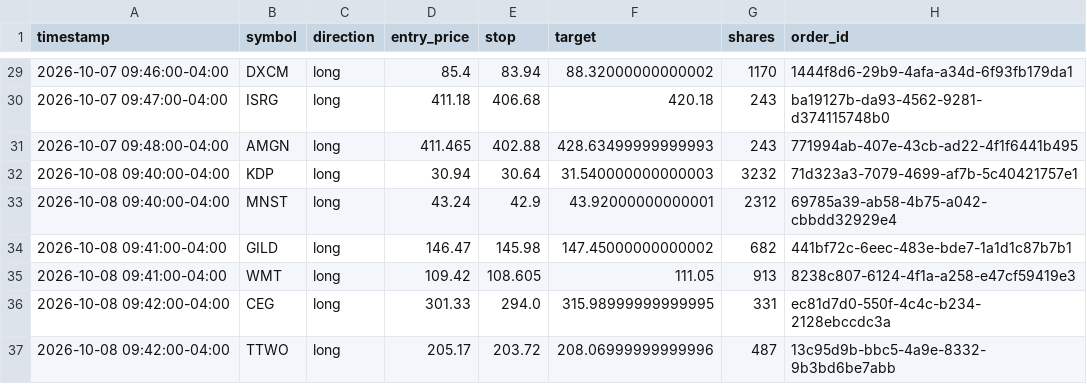
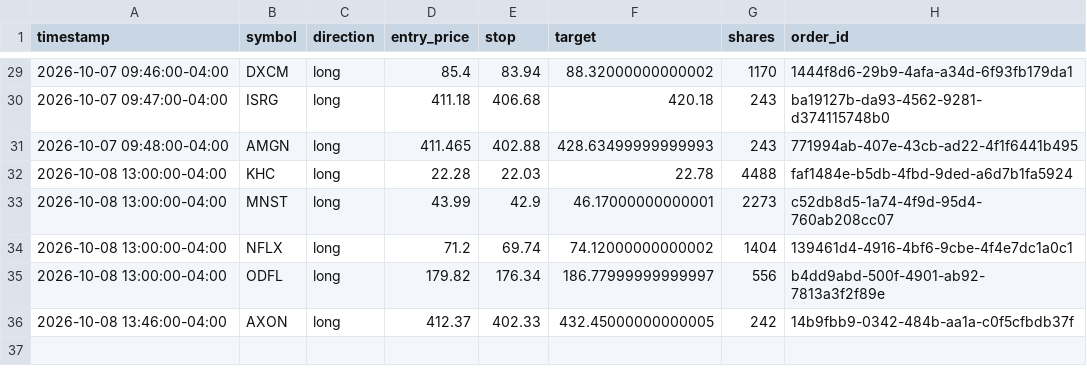
Before and after one commit to patrickobirmingham-eng/POB-CL-DT, a CSV file: trade_log.csv, drawn as a sheet; only a part is shown, gaps mark what is left out.

```diff
--- a/trade_log.csv
+++ b/trade_log.csv
@@ -31,7 +31,6 @@ timestamp,symbol,direction,entry_price,stop,target,shares,order_id
 2026-10-07 09:48:00-04:00,AMGN,long,411.465,402.88,428.63499999999993,243,771994ab-407e-43cb-ad22-4f1f6441b495
-2026-10-08 09:40:00-04:00,KDP,long,30.94,30.64,31.540000000000003,3232,71d323a3-7079-4699-af7b-5c40421757e1
-2026-10-08 09:40:00-04:00,MNST,long,43.24,42.9,43.92000000000001,2312,69785a39-ab58-4b75-a042-cbbdd32929e4
-2026-10-08 09:41:00-04:00,GILD,long,146.47,145.98,147.45000000000002,682,441bf72c-6eec-483e-bde7-1a1d1c87b7b1
-2026-10-08 09:41:00-04:00,WMT,long,109.42,108.605,111.05,913,8238c807-6124-4f1a-a258-e47cf59419e3
-2026-10-08 09:42:00-04:00,CEG,long,301.33,294.0,315.98999999999995,331,ec81d7d0-550f-4c4c-b234-2128ebccdc3a
-2026-10-08 09:42:00-04:00,TTWO,long,205.17,203.72,208.06999999999996,487,13c95d9b-bbc5-4a9e-8332-9b3bd6be7abb
+2026-10-08 13:00:00-04:00,KHC,long,22.28,22.03,22.78,4488,faf1484e-b5db-4fbd-9ded-a6d7b1fa5924
+2026-10-08 13:00:00-04:00,MNST,long,43.99,42.9,46.17000000000001,2273,c52db8d5-1a74-4f9d-95d4-760ab208cc07
+2026-10-08 13:00:00-04:00,NFLX,long,71.2,69.74,74.12000000000002,1404,139461d4-4916-4bf6-9cbe-4f4e7dc1a0c1
+2026-10-08 13:00:00-04:00,ODFL,long,179.82,176.34,186.77999999999997,556,b4dd9abd-500f-4901-ab92-7813a3f2f89e
+2026-10-08 13:46:00-04:00,AXON,long,412.37,402.33,432.45000000000005,242,14b9fbb9-0342-484b-aa1a-c0f5cfbdb37f
```
Also changed, not shown: 2 other files.
